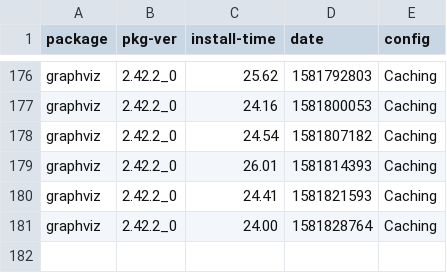
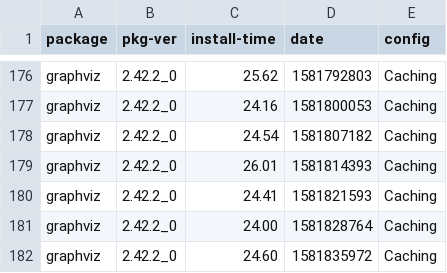
Before and after one commit to zbeekman/brew-GHA-profiling, a CSV file: graphviz-Caching.csv, drawn as a sheet; only a part is shown, gaps mark what is left out; the diff names each change by its address in the sheet, - before the commit and + after, or states it on an @@ line.

```diff
--- a/graphviz-Caching.csv
+++ b/graphviz-Caching.csv
+row 182: graphviz | 2.42.2_0 | 24.60 | 1581835972 | Caching
```
Also changed, not shown: gcc@8-Caching.csv, open-mpi-Caching.csv.
